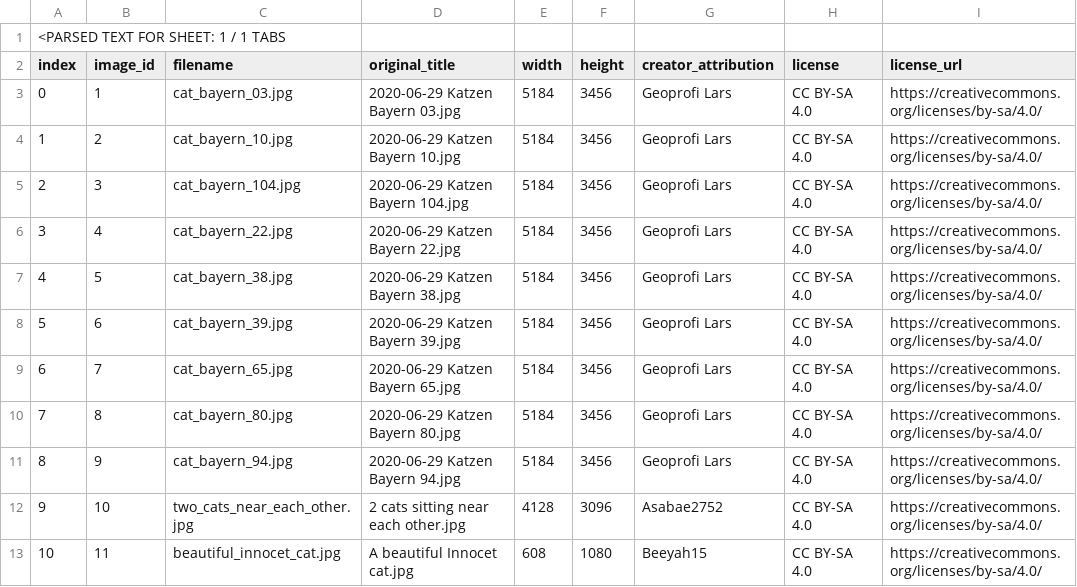
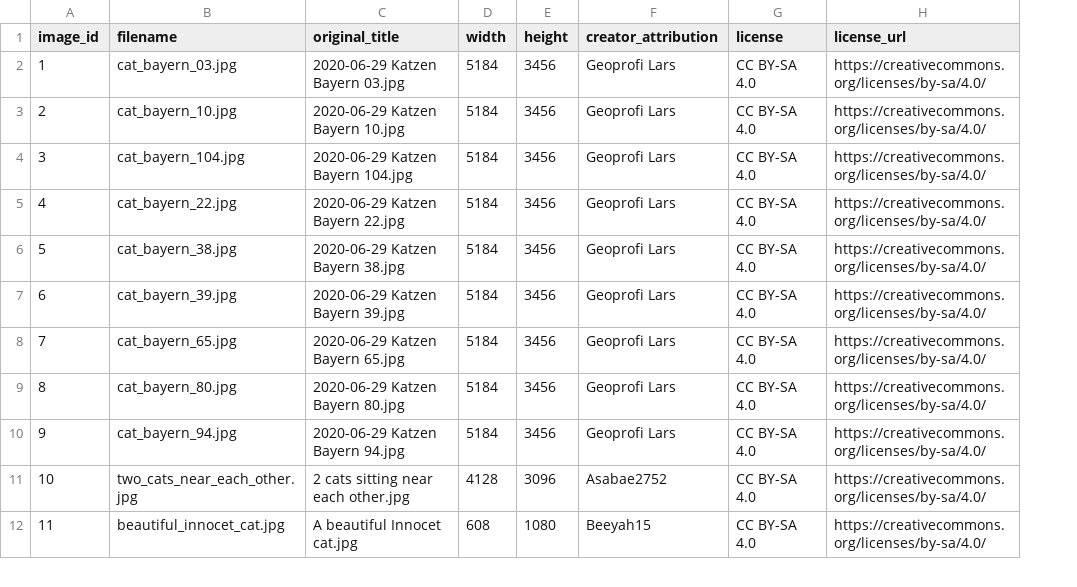
Before and after one commit to omerkhan-ok/omerkhan.resume, a CSV file: projects/open-cat-detection/images_manifest.csv, drawn as a sheet; only a part is shown; removed rows and columns are numbered as before the commit, all else as after; rows hold the shown columns only; the diff names each change by its address in the sheet, - before the commit and + after, or states it on an @@ line.

Commit message:
Normalize image attribution CSV manifest

```diff
--- a/projects/open-cat-detection/images_manifest.csv
+++ b/projects/open-cat-detection/images_manifest.csv
-column A (index), rows 3-13: 0 | 1 | 2 | 3 | 4 | 5 | 6 | 7 | 8 | 9 | 10
-row 1: <PARSED TEXT FOR SHEET: 1 / 1 TABS
```
